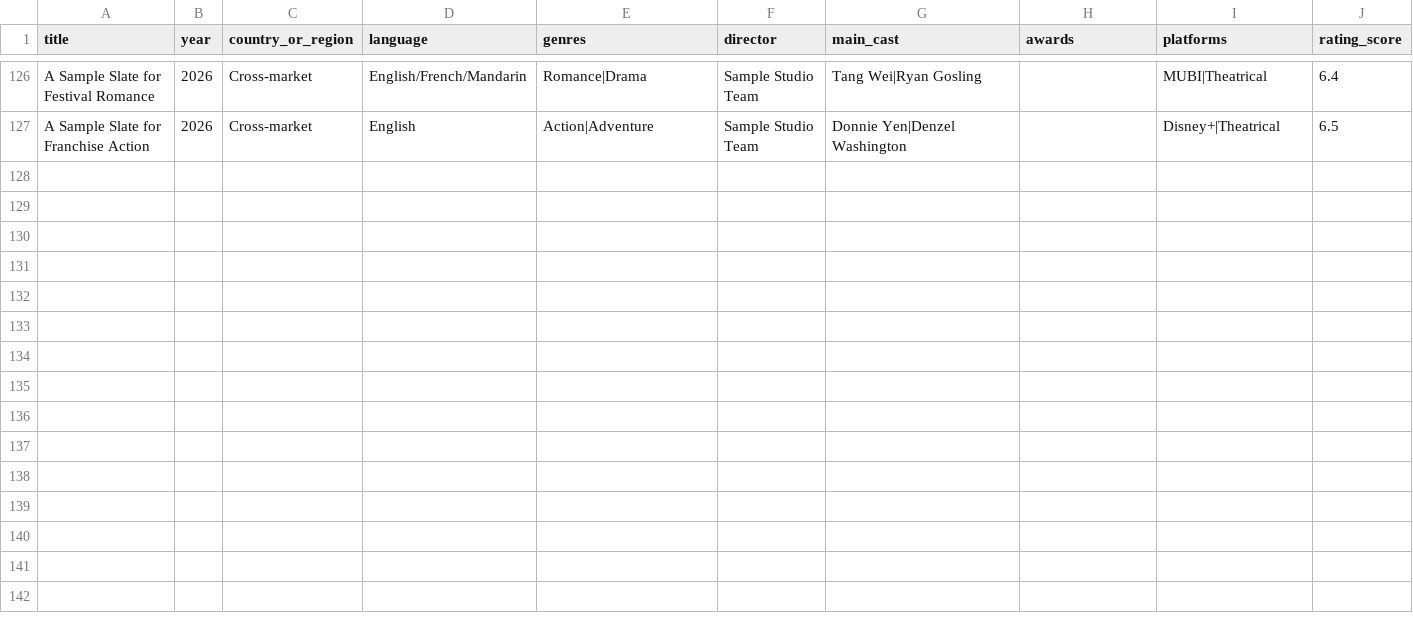
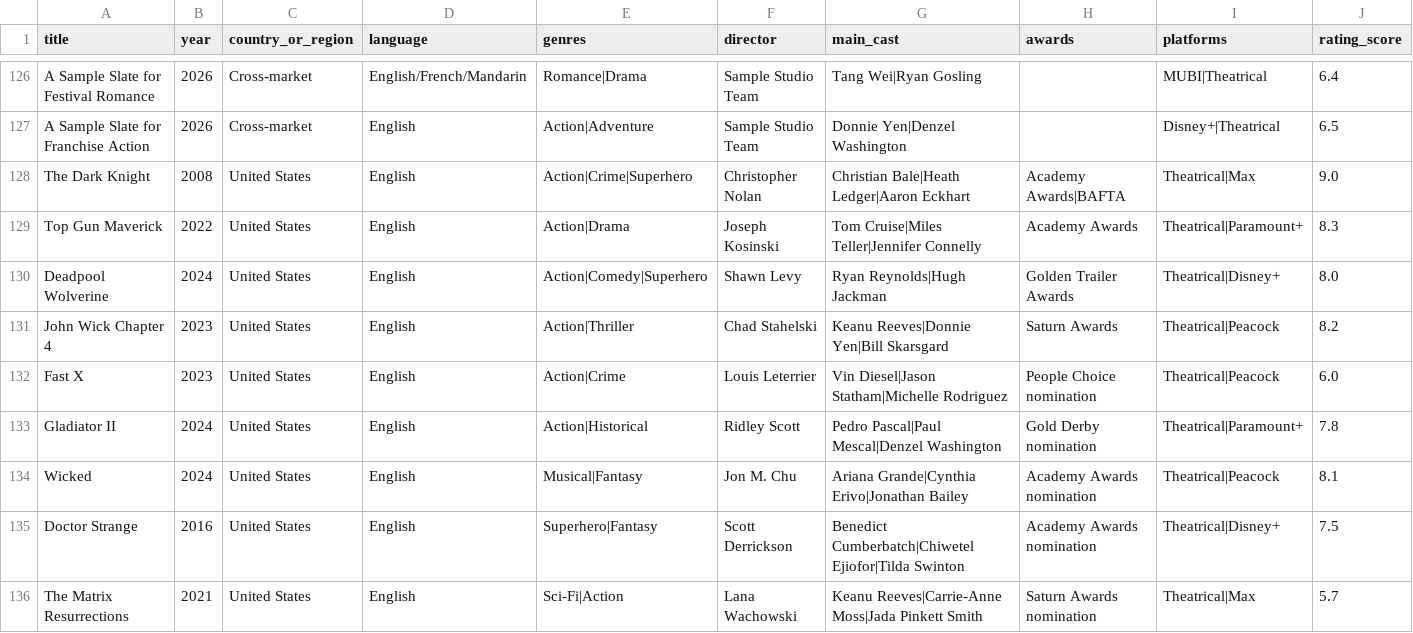
Before and after one commit to nevesliu7/mediagraph, a CSV file: data/films.csv, drawn as a sheet; only a part is shown, gaps mark what is left out; rows hold the shown columns only; the diff names each change by its address in the sheet, - before the commit and + after, or states it on an @@ line.

Commit message:
Expand MediaGraph dataset and add people mode

```diff
--- a/data/films.csv
+++ b/data/films.csv
+row 128: The Dark Knight | 2008 | United States | English | Action|Crime|Superhero | Christopher Nolan | Christian Bale|Heath Ledger|Aaron Eckhart | Academy Awards|BAFTA | Theatrical|Max | 9.0
+row 129: Top Gun Maverick | 2022 | United States | English | Action|Drama | Joseph Kosinski | Tom Cruise|Miles Teller|Jennifer Connelly | Academy Awards | Theatrical|Paramount+ | 8.3
+row 130: Deadpool Wolverine | 2024 | United States | English | Action|Comedy|Superhero | Shawn Levy | Ryan Reynolds|Hugh Jackman | Golden Trailer Awards | Theatrical|Disney+ | 8.0
+row 131: John Wick Chapter 4 | 2023 | United States | English | Action|Thriller | Chad Stahelski | Keanu Reeves|Donnie Yen|Bill Skarsgard | Saturn Awards | Theatrical|Peacock | 8.2
+row 132: Fast X | 2023 | United States | English | Action|Crime | Louis Leterrier | Vin Diesel|Jason Statham|Michelle Rodriguez | People Choice nomination | Theatrical|Peacock | 6.0
+row 133: Gladiator II | 2024 | United States | English | Action|Historical | Ridley Scott | Pedro Pascal|Paul Mescal|Denzel Washington | Gold Derby nomination | Theatrical|Paramount+ | 7.8
+row 134: Wicked | 2024 | United States | English | Musical|Fantasy | Jon M. Chu | Ariana Grande|Cynthia Erivo|Jonathan Bailey | Academy Awards nomination | Theatrical|Peacock | 8.1
+row 135: Doctor Strange | 2016 | United States | English | Superhero|Fantasy | Scott Derrickson | Benedict Cumberbatch|Chiwetel Ejiofor|Tilda Swinton | Academy Awards nomination | Theatrical|Disney+ | 7.5
+row 136: The Matrix Resurrections | 2021 | United States | English | Sci-Fi|Action | Lana Wachowski | Keanu Reeves|Carrie-Anne Moss|Jada Pinkett Smith | Saturn Awards nomination | Theatrical|Max | 5.7
```
Also changed, not shown: data/audience_signals.csv, data/awards.csv, 10 other files.
